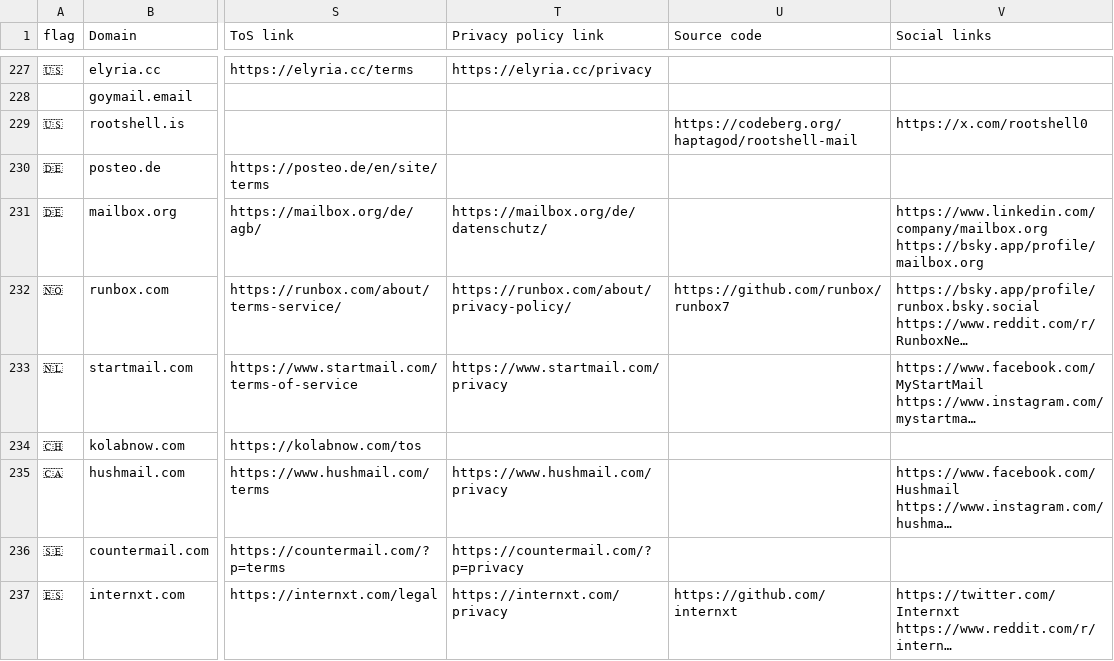
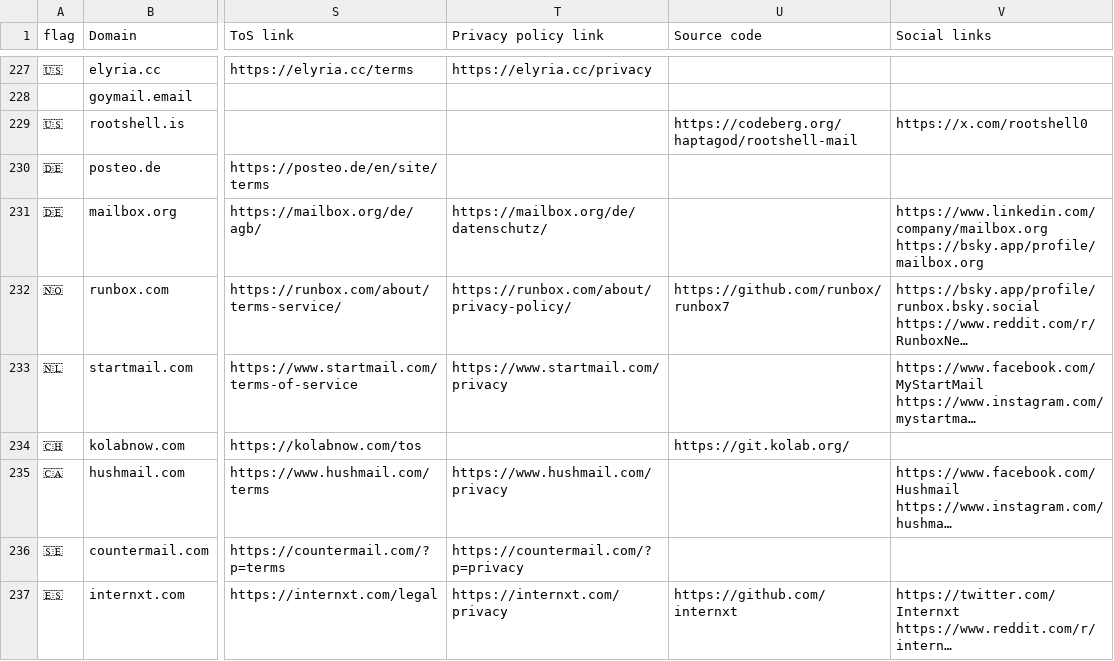
Before and after one commit to cyberanchor/eMailCompare, a CSV file: site/public/providers.csv, drawn as a sheet; only a part is shown, gaps mark what is left out; long unchanged cells end in …; the diff covers the shown part only; the diff names each change by its address in the sheet, - before the commit and + after, or states it on an @@ line.

```diff
--- a/site/public/providers.csv
+++ b/site/public/providers.csv
-U234 (Source code): (empty)
+U234 (Source code): https://git.kolab.org/
```
Also changed, not shown: 23 edited cells elsewhere in this file, 35 other files.
